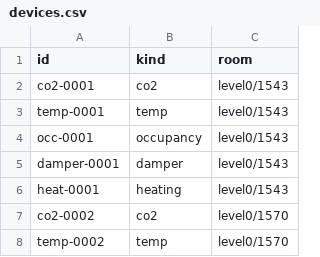
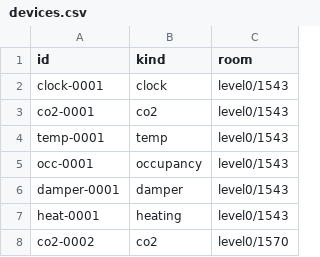
Before and after one commit to MisterD0ctor/d7065e-project, a CSV file: deploy/devices.csv, drawn as a sheet; only a part is shown; the shorter side is filled out with more unchanged rows.

```diff
--- a/deploy/devices.csv
+++ b/deploy/devices.csv
@@ -1,2 +1,3 @@
 id,kind,room
+clock-0001,clock,level0/1543
 co2-0001,co2,level0/1543
```
Also changed, not shown: 59 other files.
